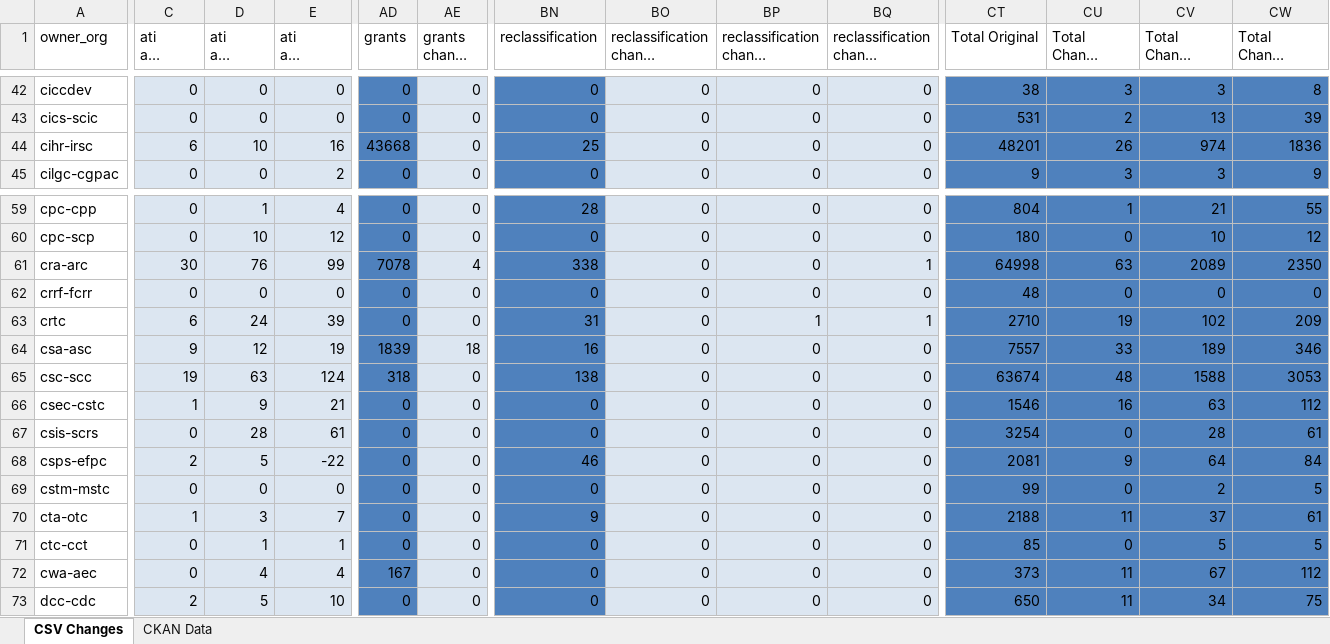
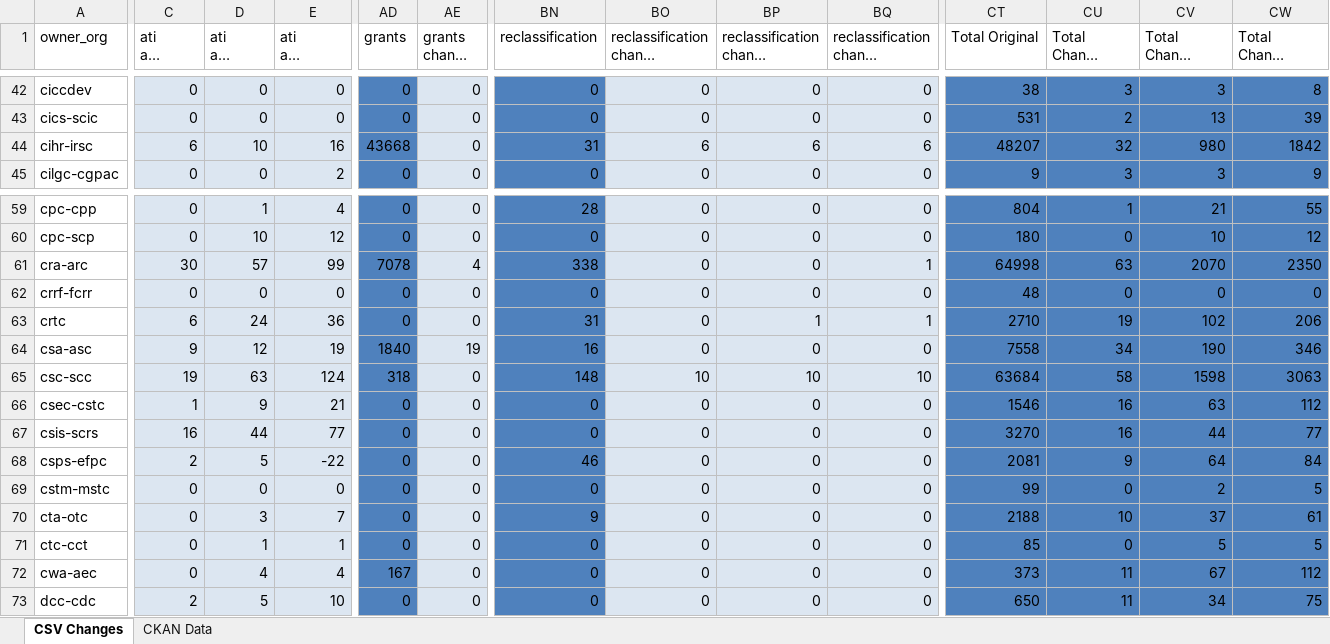
Before and after one commit to open-data/analytics-corporate-reporting, an Excel workbook: PD_CHANGES_RPT/PD_Activity.xlsx, sheet CSV Changes, drawn as a sheet; only a part is shown, gaps mark what is left out; long unchanged cells end in …; values as stored, in another font and other column widths than the file's, no borders; the diff covers the shown part only; the diff names each change by its address in the sheet, - before the commit and + after, or states it on an @@ line.

```diff
--- a/PD_CHANGES_RPT/PD_Activity.xlsx (sheet CSV Changes)
+++ b/PD_CHANGES_RPT/PD_Activity.xlsx (sheet CSV Changes)
-BN44 (reclassification): 25
+BN44 (reclassification): 31
-BO44 (reclassification change 30-days): 0
+BO44 (reclassification change 30-days): 6
-BP44 (reclassification change 90-days): 0
+BP44 (reclassification change 90-days): 6
-BQ44 (reclassification change 6-months): 0
+BQ44 (reclassification change 6-months): 6
-CT44 (Total Original): 48201
+CT44 (Total Original): 48207
-CU44 (Total Change 30-days): 26
+CU44 (Total Change 30-days): 32
-CV44 (Total Change 90-days): 974
+CV44 (Total Change 90-days): 980
-CW44 (Total Change 6-months): 1836
+CW44 (Total Change 6-months): 1842
-D61 (ati all change 90-days): 76
+D61 (ati all change 90-days): 57
-CV61 (Total Change 90-days): 2089
+CV61 (Total Change 90-days): 2070
-E63 (ati all change 6-months): 39
+E63 (ati all change 6-months): 36
-CW63 (Total Change 6-months): 209
+CW63 (Total Change 6-months): 206
-AD64 (grants): 1839
+AD64 (grants): 1840
-AE64 (grants change 30-days): 18
+AE64 (grants change 30-days): 19
-CT64 (Total Original): 7557
+CT64 (Total Original): 7558
-CU64 (Total Change 30-days): 33
+CU64 (Total Change 30-days): 34
-CV64 (Total Change 90-days): 189
+CV64 (Total Change 90-days): 190
-BN65 (reclassification): 138
+BN65 (reclassification): 148
-BO65 (reclassification change 30-days): 0
+BO65 (reclassification change 30-days): 10
-BP65 (reclassification change 90-days): 0
+BP65 (reclassification change 90-days): 10
-BQ65 (reclassification change 6-months): 0
+BQ65 (reclassification change 6-months): 10
-CT65 (Total Original): 63674
+CT65 (Total Original): 63684
-CU65 (Total Change 30-days): 48
+CU65 (Total Change 30-days): 58
-CV65 (Total Change 90-days): 1588
+CV65 (Total Change 90-days): 1598
-CW65 (Total Change 6-months): 3053
+CW65 (Total Change 6-months): 3063
-C67 (ati all change 30-days): 0
+C67 (ati all change 30-days): 16
-D67 (ati all change 90-days): 28
+D67 (ati all change 90-days): 44
-E67 (ati all change 6-months): 61
+E67 (ati all change 6-months): 77
-CT67 (Total Original): 3254
+CT67 (Total Original): 3270
-CU67 (Total Change 30-days): 0
+CU67 (Total Change 30-days): 16
-CV67 (Total Change 90-days): 28
+CV67 (Total Change 90-days): 44
-CW67 (Total Change 6-months): 61
+CW67 (Total Change 6-months): 77
-C70 (ati all change 30-days): 1
+C70 (ati all change 30-days): 0
-CU70 (Total Change 30-days): 11
+CU70 (Total Change 30-days): 10
```
Also changed, not shown: 224 edited cells elsewhere in this sheet, sheet CKAN Data, 2 other files.
